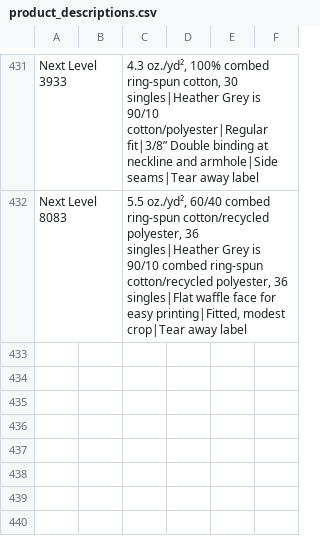
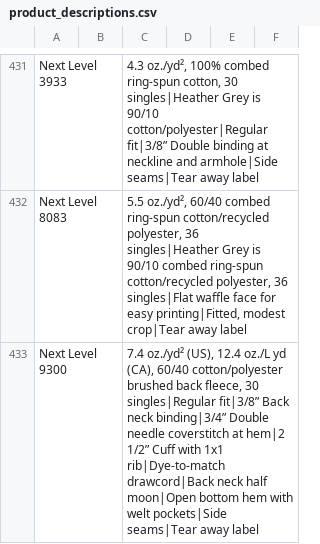
Before and after one commit to Ink-Pusher/Mockup-Creator, a CSV file: product_descriptions.csv, drawn as a sheet; only a part is shown, gaps mark what is left out; the diff names each change by its address in the sheet, - before the commit and + after, or states it on an @@ line.

Commit message:
Add Next Level 9300

```diff
--- a/product_descriptions.csv
+++ b/product_descriptions.csv
+row 433: Next Level 9300 |  | 7.4 oz./yd² (US), 12.4 oz./L yd (CA), 60/40 cotton/polyester brushed back fleece, 30 singles|Regular fit|3/8” Back neck binding|3/4” Double needle coverstitch at hem|2 1/2” Cuff with 1x1 rib|Dye-to-match drawcord|Back neck half moon|Open bottom hem with welt pockets|Side seams|Tear away label
```
Also changed, not shown: 16 other files.
